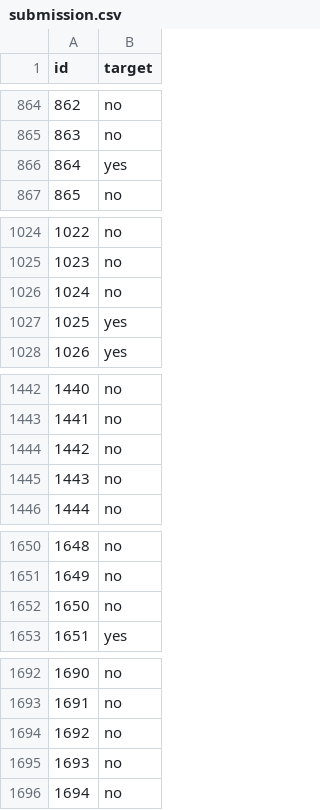
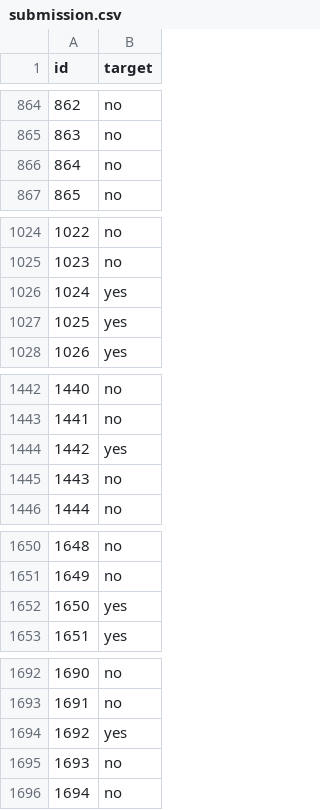
Before and after one commit to jishnukoliyadan/Predicting-the-Success-of-Bank-telemarketing, a CSV file: data/for_submission/submission.csv, drawn as a sheet; only a part is shown, gaps mark what is left out; the diff covers the shown part only.

```diff
--- a/data/for_submission/submission.csv
+++ b/data/for_submission/submission.csv
@@ -865,3 +865,3 @@ id,target
 863,no
-864,yes
+864,no
 865,no
@@ -1025,3 +1025,3 @@ id,target
 1023,no
-1024,no
+1024,yes
 1025,yes
@@ -1443,3 +1443,3 @@ id,target
 1441,no
-1442,no
+1442,yes
 1443,no
@@ -1651,3 +1651,3 @@ id,target
 1649,no
-1650,no
+1650,yes
 1651,yes
@@ -1693,3 +1693,3 @@ id,target
 1691,no
-1692,no
+1692,yes
 1693,no
```
Also changed, not shown: 57 edited cells elsewhere in this file, 2 other files.
